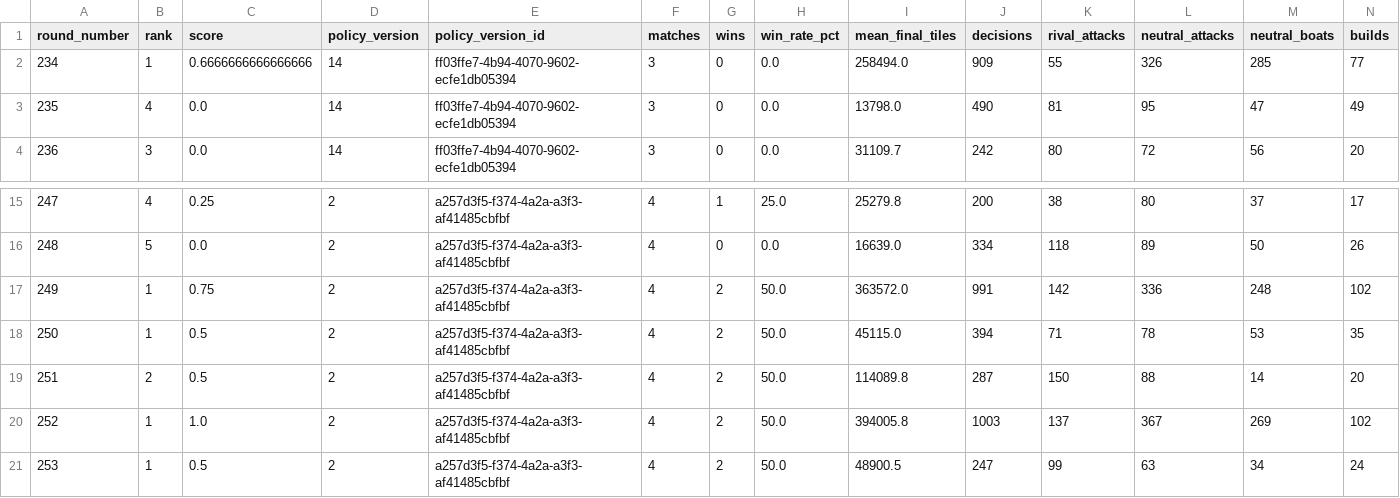
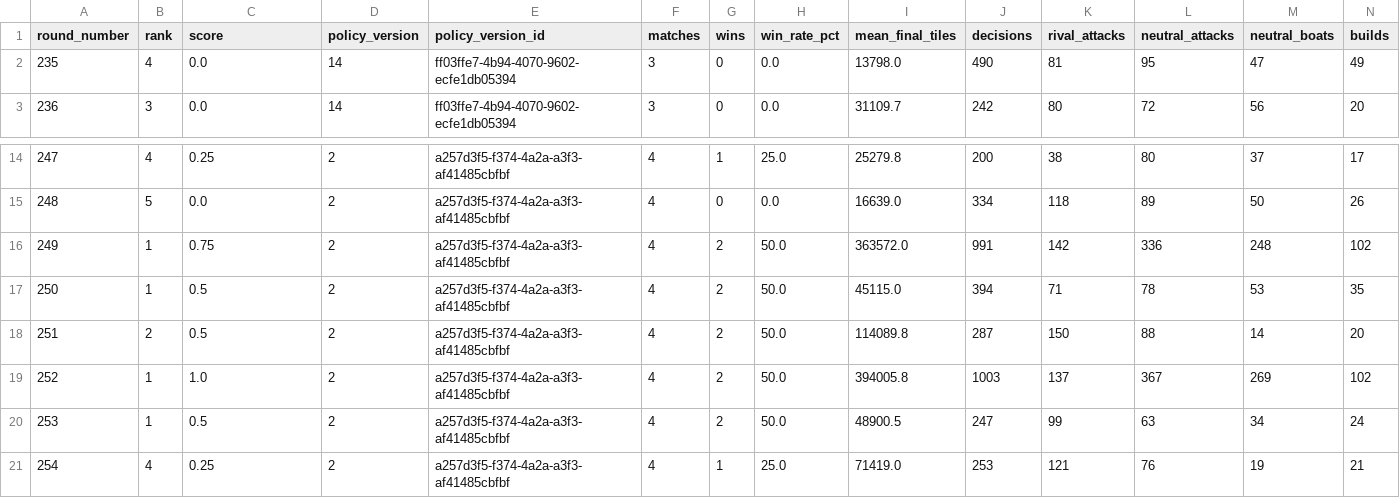
Before and after one commit to welttowelt/proxywar-coworld-starter, a CSV file: data/analysis/policy_round_performance.csv, drawn as a sheet; only a part is shown, gaps mark what is left out; removed rows and columns are numbered as before the commit, all else as after; rows hold the shown columns only; the diff names each change by its address in the sheet, - before the commit and + after, or states it on an @@ line.

```diff
--- a/data/analysis/policy_round_performance.csv
+++ b/data/analysis/policy_round_performance.csv
-row 2: 234 | 1 | 0.6666666666666666 | 14 | ff03ffe7-4b94-4070-9602-ecfe1db05394 | 3 | 0 | 0.0 | 258494.0 | 909 | 55 | 326 | 285 | 77
+row 21: 254 | 4 | 0.25 | 2 | a257d3f5-f374-4a2a-a3f3-af41485cbfbf | 4 | 1 | 25.0 | 71419.0 | 253 | 121 | 76 | 19 | 21
```
Also changed, not shown: data/analysis/ffa_dominance_trend.csv, data/analysis/player_performance.csv, 40 other files.
